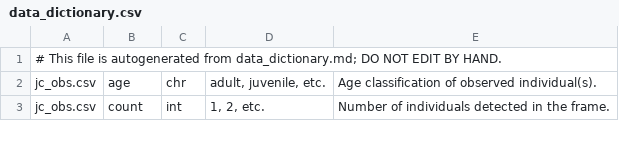
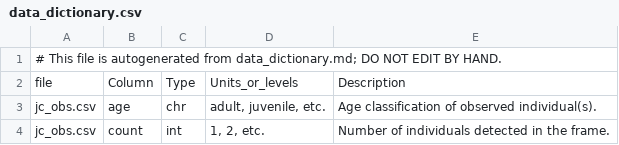
Before and after one commit to BWBrook/camtrap-workflow, a CSV file: data/data_dictionary.csv, drawn as a sheet; only a part is shown; the diff names each change by its address in the sheet, - before the commit and + after, or states it on an @@ line.

```diff
--- a/data/data_dictionary.csv
+++ b/data/data_dictionary.csv
+row 2: file | Column | Type | Units_or_levels | Description
```
Also changed, not shown: 22 other files.
